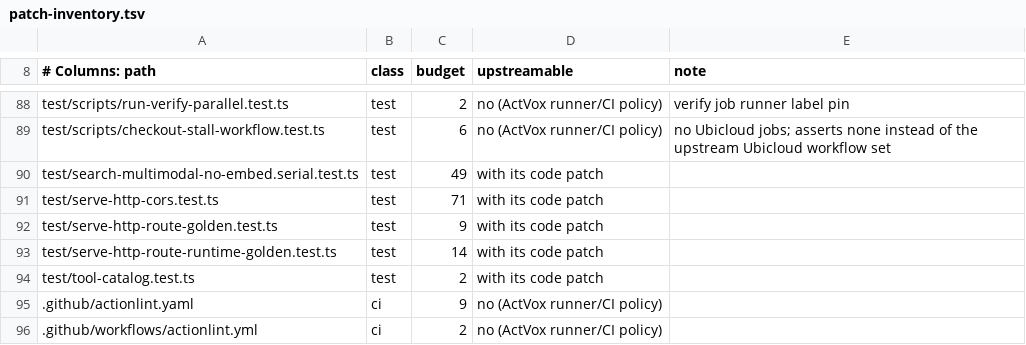
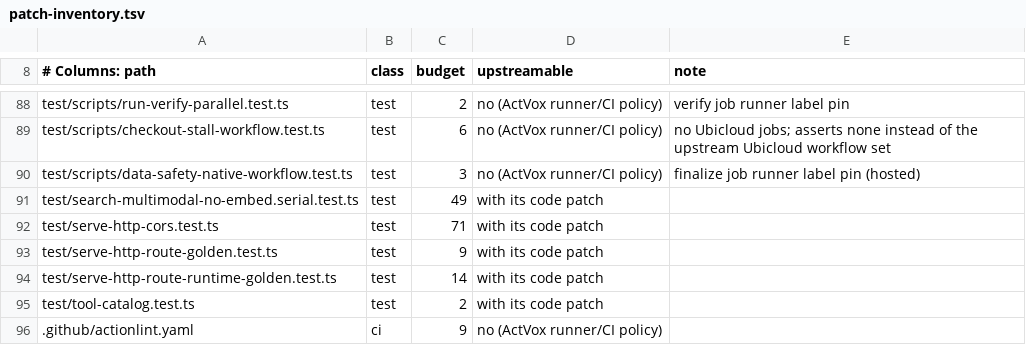
Before and after one commit to ActVox/gbrain, a TSV file: scripts/actvox/patch-inventory.tsv, drawn as a sheet; only a part is shown, gaps mark what is left out; the shorter side is filled out with more unchanged rows; the diff names each change by its address in the sheet, - before the commit and + after, or states it on an @@ line.

```diff
--- a/scripts/actvox/patch-inventory.tsv
+++ b/scripts/actvox/patch-inventory.tsv
+row 90: test/scripts/data-safety-native-workflow.test.ts | test | 3 | no (ActVox runner/CI policy) | finalize job runner label pin (hosted)
```
Also changed, not shown: 1 other file.
